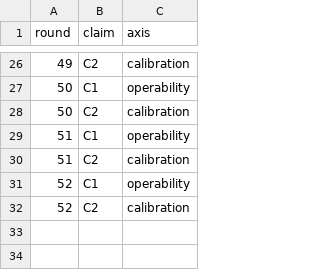
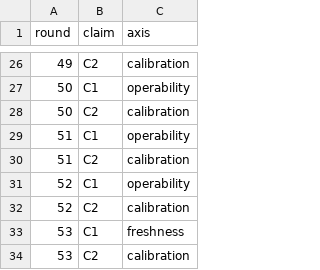
Before and after one commit to VeigaPunk/kagi-shokunin, a TSV file: corpus/claims-declared.tsv, drawn as a sheet; only a part is shown, gaps mark what is left out.

```diff
--- a/corpus/claims-declared.tsv
+++ b/corpus/claims-declared.tsv
@@ -32 +32,3 @@ round	claim	axis
 52	C2	calibration
+53	C1	freshness
+53	C2	calibration
```
Also changed, not shown: corpus/claim-ledger.tsv, corpus/quote-bodies.tsv, 18 other files.
